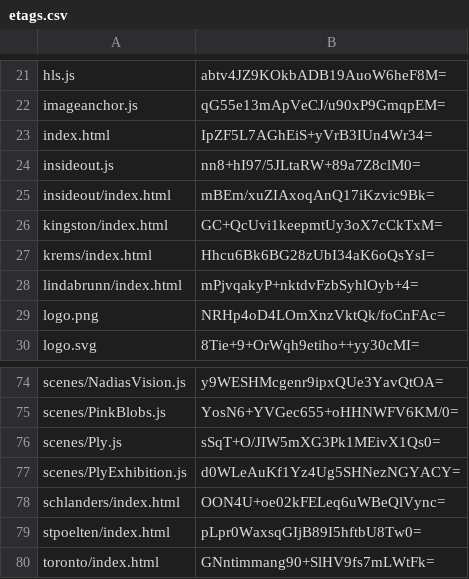
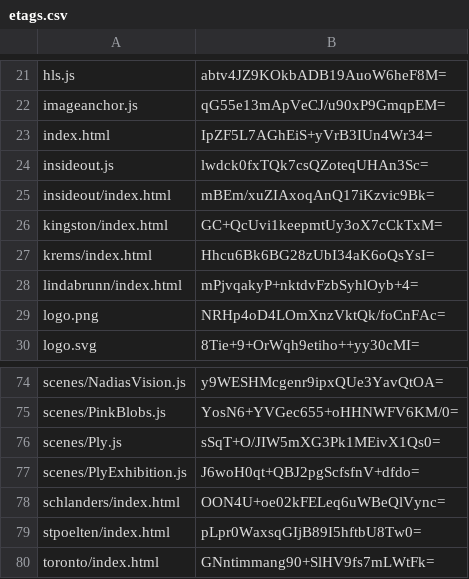
Before and after one commit to artificialmuseum/staging, a CSV file: docs/etags.csv, drawn as a sheet; only a part is shown, gaps mark what is left out.

```diff
--- a/docs/etags.csv
+++ b/docs/etags.csv
@@ -23,3 +23,3 @@ imageanchor.js,qG55e13mApVeCJ/u90xP9GmqpEM=
 index.html,IpZF5L7AGhEiS+yVrB3IUn4Wr34=
-insideout.js,nn8+hI97/5JLtaRW+89a7Z8clM0=
+insideout.js,lwdck0fxTQk7csQZoteqUHAn3Sc=
 insideout/index.html,mBEm/xuZIAxoqAnQ17iKzvic9Bk=
@@ -76,3 +76,3 @@ scenes/PinkBlobs.js,YosN6+YVGec655+oHHNWFV6KM/0=
 scenes/Ply.js,sSqT+O/JIW5mXG3Pk1MEivX1Qs0=
-scenes/PlyExhibition.js,d0WLeAuKf1Yz4Ug5SHNezNGYACY=
+scenes/PlyExhibition.js,J6woH0qt+QBJ2pgScfsfnV+dfdo=
 schlanders/index.html,OON4U+oe02kFELeq6uWBeQlVync=
```
Also changed, not shown: 4 other files.
